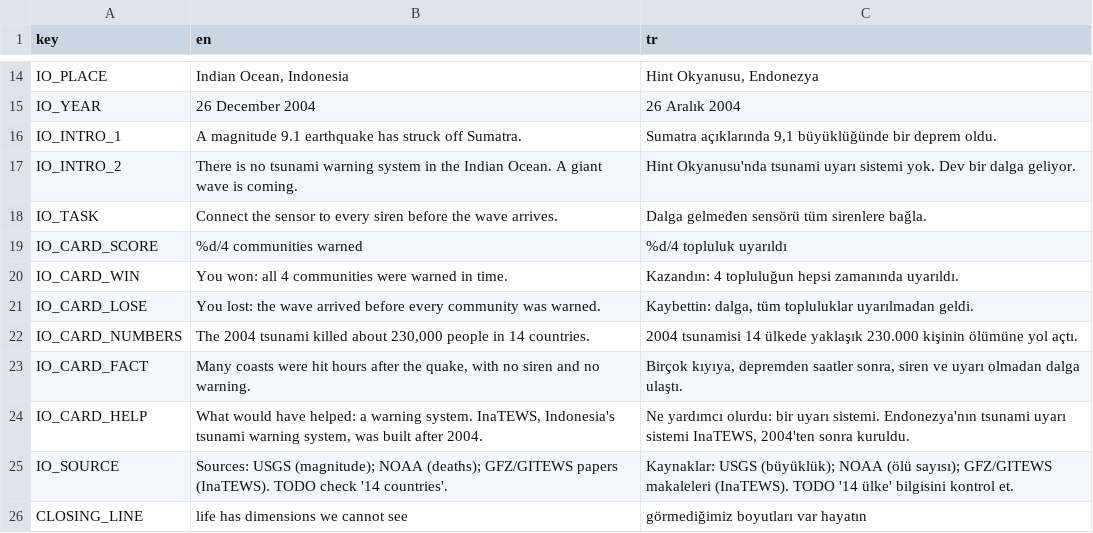
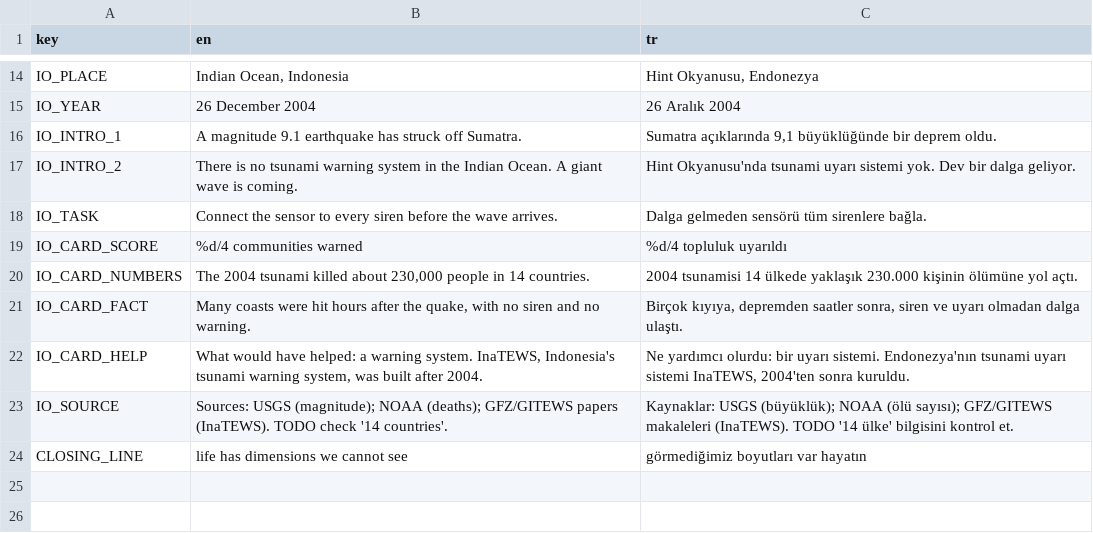
Before and after one commit to memoksin/3play, a CSV file: locale/strings.csv, drawn as a sheet; only a part is shown, gaps mark what is left out.

```diff
--- a/locale/strings.csv
+++ b/locale/strings.csv
@@ -19,4 +19,2 @@ IO_TASK,"Connect the sensor to every siren before the wave arrives.","Dalga gelm
 IO_CARD_SCORE,"%d/4 communities warned","%d/4 topluluk uyarıldı"
-IO_CARD_WIN,"You won: all 4 communities were warned in time.","Kazandın: 4 topluluğun hepsi zamanında uyarıldı."
-IO_CARD_LOSE,"You lost: the wave arrived before every community was warned.","Kaybettin: dalga, tüm topluluklar uyarılmadan geldi."
 IO_CARD_NUMBERS,"The 2004 tsunami killed about 230,000 people in 14 countries.","2004 tsunamisi 14 ülkede yaklaşık 230.000 kişinin ölümüne yol açtı."
```
Also changed, not shown: 1 other file.
